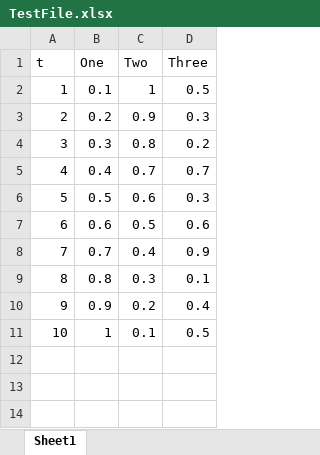
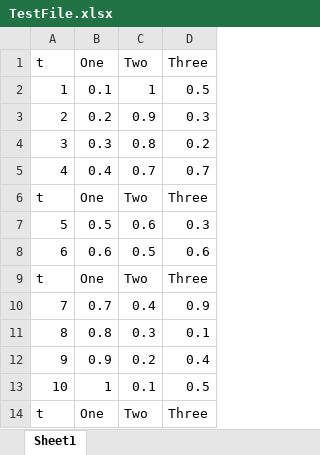
Before and after one commit to staujd02/time_machine, an Excel workbook: TestFile.xlsx, sheet Sheet1, drawn as a sheet; values as stored, in another font and other column widths than the file's, no borders; the diff names each change by its address in the sheet, - before the commit and + after, or states it on an @@ line.

```diff
--- a/TestFile.xlsx (sheet Sheet1)
+++ b/TestFile.xlsx (sheet Sheet1)
+row 6: t | One | Two | Three
+row 9: t | One | Two | Three
+row 14: t | One | Two | Three
```
Also changed, not shown: 3 other files.
